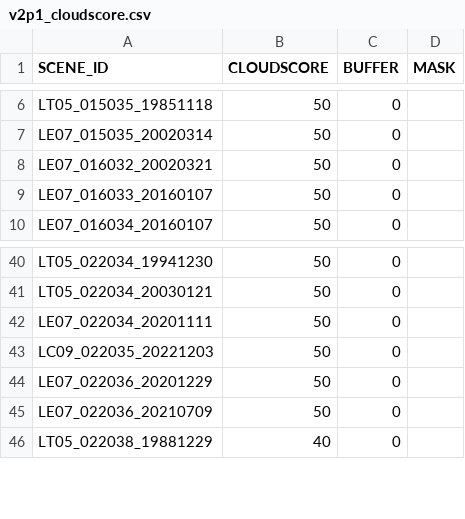
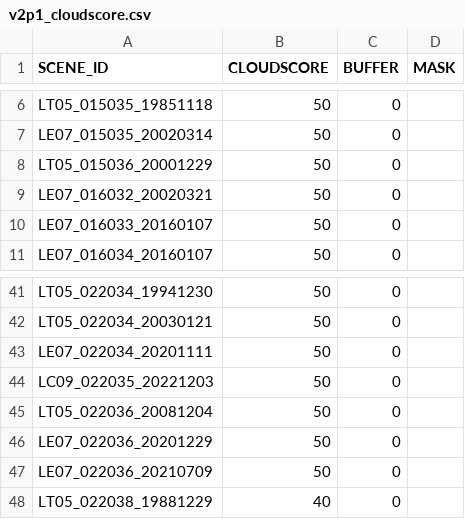
Before and after one commit to cgmorton/scene-skip-list, a CSV file: v2p1_cloudscore.csv, drawn as a sheet; only a part is shown, gaps mark what is left out.

```diff
--- a/v2p1_cloudscore.csv
+++ b/v2p1_cloudscore.csv
@@ -7,2 +7,3 @@ LT05_015035_19851118,50,0,
 LE07_015035_20020314,50,0,
+LT05_015036_20001229,50,0,
 LE07_016032_20020321,50,0,
@@ -43,2 +44,3 @@ LE07_022034_20201111,50,0,
 LC09_022035_20221203,50,0,
+LT05_022036_20081204,50,0,
 LE07_022036_20201229,50,0,
```
Also changed, not shown: 8 other files.
